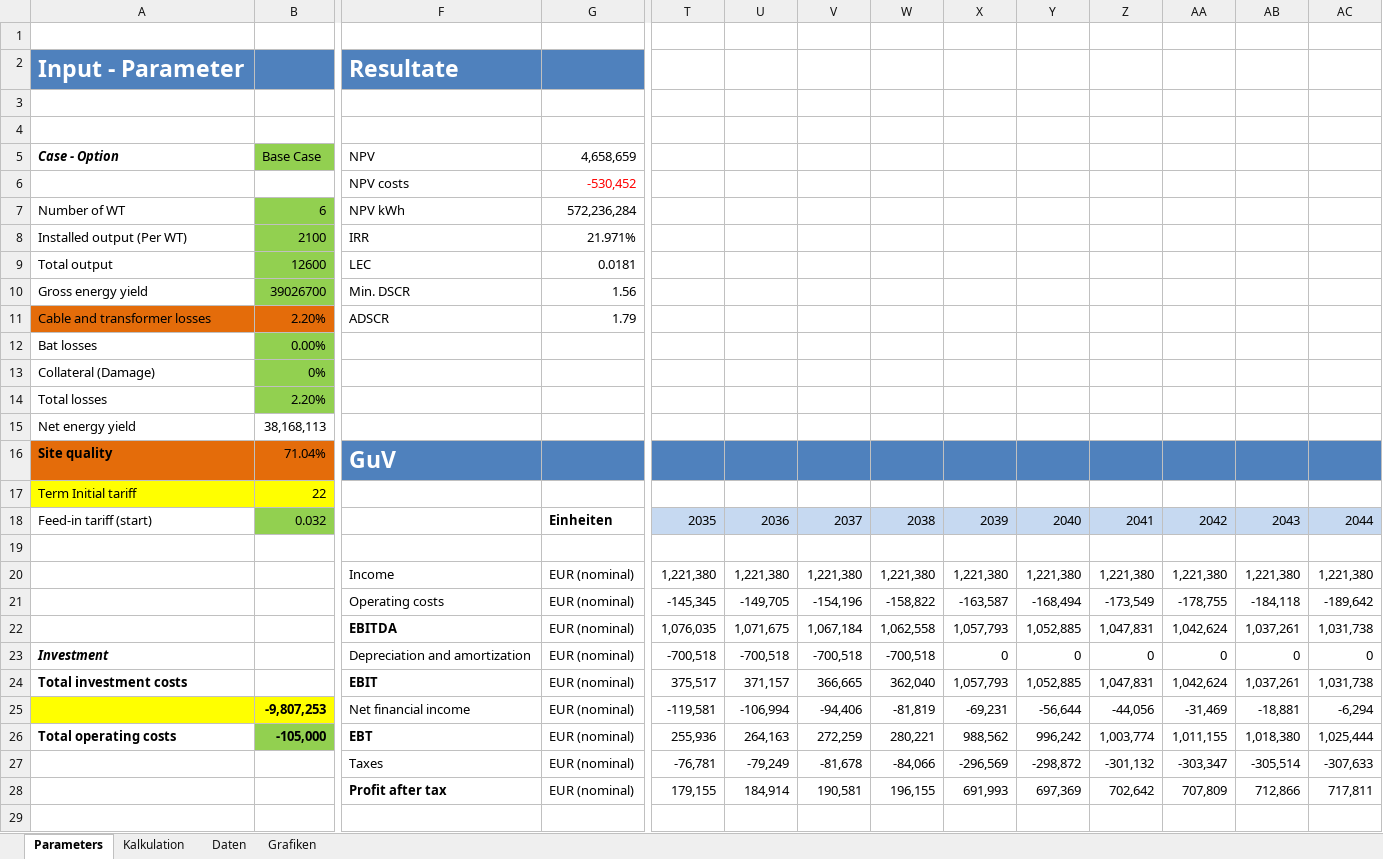
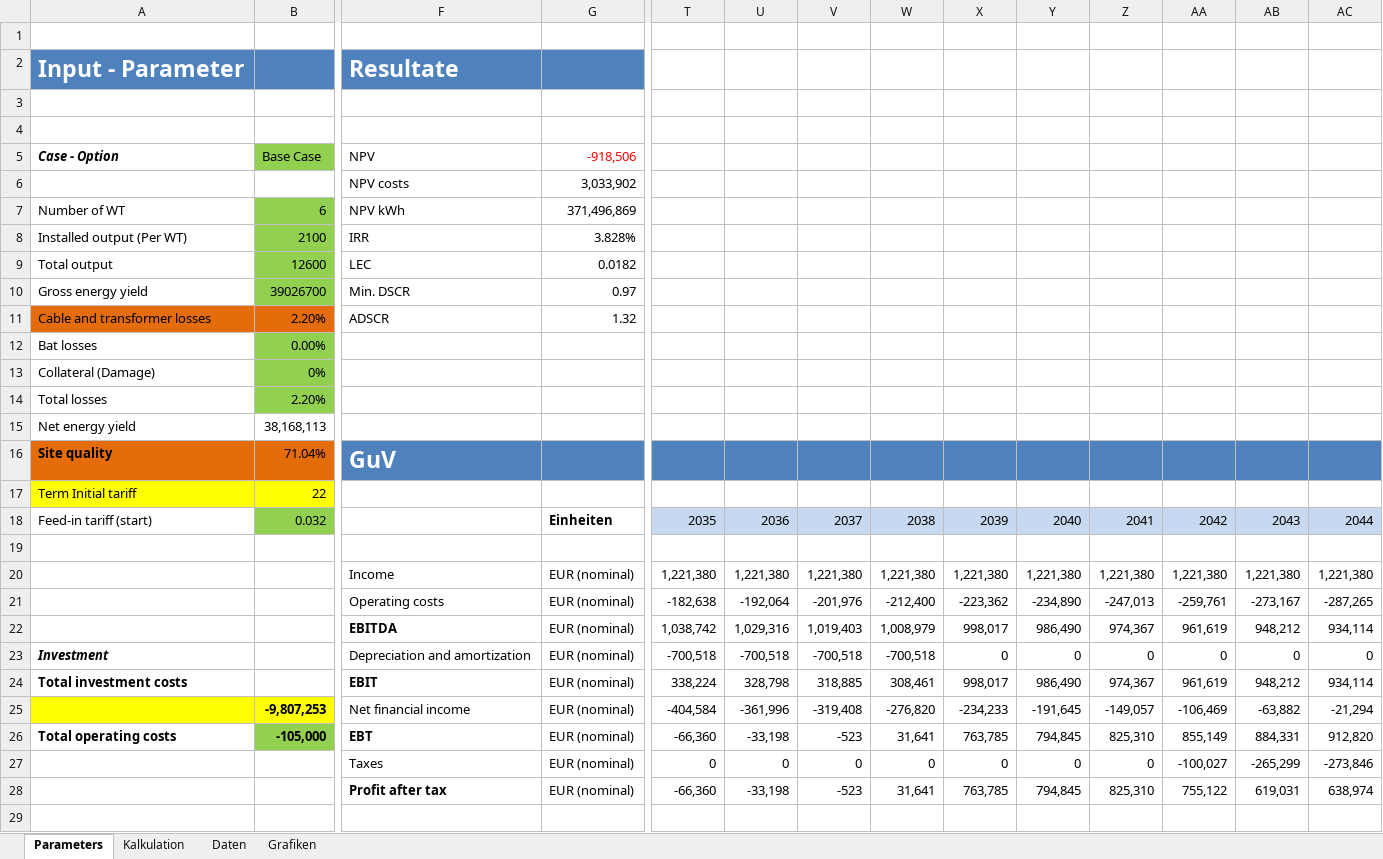
Before and after one commit to KSoni1505/Wind-Farm-Project-Development, an Excel workbook: Economic_analysis_of_wind_farms/Wirtschaftlichkeitsberechnung-Nentzelsrode_Final.xlsx, sheet Parameters, drawn as a sheet; only a part is shown, gaps mark what is left out; values as stored, in another font and other column widths than the file's, no borders; removed rows and columns are numbered as before the commit, all else as after; rows hold the shown columns only; the diff covers the shown part only; the diff names each change by its address in the sheet, - before the commit and + after, or states it on an @@ line.

```diff
--- a/Economic_analysis_of_wind_farms/Wirtschaftlichkeitsberechnung-Nentzelsrode_Final.xlsx (sheet Parameters)
+++ b/Economic_analysis_of_wind_farms/Wirtschaftlichkeitsberechnung-Nentzelsrode_Final.xlsx (sheet Parameters)
-G5: 4,658,659
+G5: -918,506
-G5 text colour: black
+G5 text colour: #FF0000
-G6: -530,452
+G6: 3,033,902
-G6 text colour: #FF0000
+G6 text colour: black
-G7: 572,236,284
+G7: 371,496,869
-G8: 21.971%
+G8: 3.828%
-G9: 0.0181
+G9: 0.0182
-G10: 1.56
+G10: 0.97
-G11: 1.79
+G11: 1.32
-row 21:  |  | Operating costs | EUR (nominal) | -145,345 | -149,705 | -154,196 | -158,822 | -163,587 | -168,494 | -173,549 | -178,755 | -184,118 | -189,642
-row 22:  |  | EBITDA | EUR (nominal) | 1,076,035 | 1,071,675 | 1,067,184 | 1,062,558 | 1,057,793 | 1,052,885 | 1,047,831 | 1,042,624 | 1,037,261 | 1,031,738
+row 21:  |  | Operating costs | EUR (nominal) | -182,638 | -192,064 | -201,976 | -212,400 | -223,362 | -234,890 | -247,013 | -259,761 | -273,167 | -287,265
+row 22:  |  | EBITDA | EUR (nominal) | 1,038,742 | 1,029,316 | 1,019,403 | 1,008,979 | 998,017 | 986,490 | 974,367 | 961,619 | 948,212 | 934,114
-row 24: Total investment costs |  | EBIT | EUR (nominal) | 375,517 | 371,157 | 366,665 | 362,040 | 1,057,793 | 1,052,885 | 1,047,831 | 1,042,624 | 1,037,261 | 1,031,738
-row 25:  | -9,807,253 | Net financial income | EUR (nominal) | -119,581 | -106,994 | -94,406 | -81,819 | -69,231 | -56,644 | -44,056 | -31,469 | -18,881 | -6,294
-row 26: Total operating costs | -105,000 | EBT | EUR (nominal) | 255,936 | 264,163 | 272,259 | 280,221 | 988,562 | 996,242 | 1,003,774 | 1,011,155 | 1,018,380 | 1,025,444
+row 24: Total investment costs |  | EBIT | EUR (nominal) | 338,224 | 328,798 | 318,885 | 308,461 | 998,017 | 986,490 | 974,367 | 961,619 | 948,212 | 934,114
+row 25:  | -9,807,253 | Net financial income | EUR (nominal) | -404,584 | -361,996 | -319,408 | -276,820 | -234,233 | -191,645 | -149,057 | -106,469 | -63,882 | -21,294
+row 26: Total operating costs | -105,000 | EBT | EUR (nominal) | -66,360 | -33,198 | -523 | 31,641 | 763,785 | 794,845 | 825,310 | 855,149 | 884,331 | 912,820
-T27: -76,781
+T27: 0
-U27: -79,249
+U27: 0
-V27: -81,678
+V27: 0
-W27: -84,066
+W27: 0
-X27: -296,569
+X27: 0
-Y27: -298,872
+Y27: 0
-Z27: -301,132
+Z27: 0
-AA27: -303,347
+AA27: -100,027
-AB27: -305,514
+AB27: -265,299
-AC27: -307,633
+AC27: -273,846
-row 28:  |  | Profit after tax | EUR (nominal) | 179,155 | 184,914 | 190,581 | 196,155 | 691,993 | 697,369 | 702,642 | 707,809 | 712,866 | 717,811
+row 28:  |  | Profit after tax | EUR (nominal) | -66,360 | -33,198 | -523 | 31,641 | 763,785 | 794,845 | 825,310 | 755,122 | 619,031 | 638,974
```
Also changed, not shown: 4 added rows, 4 removed rows and 18 edited cells elsewhere in this sheet, sheet Kalkulation, charts or pictures.
